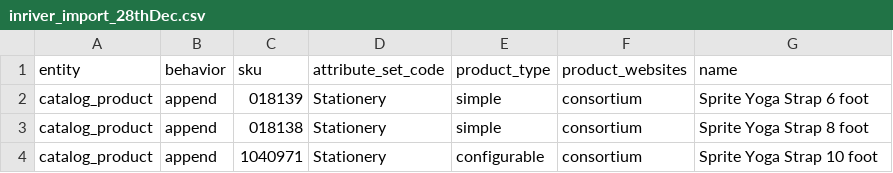
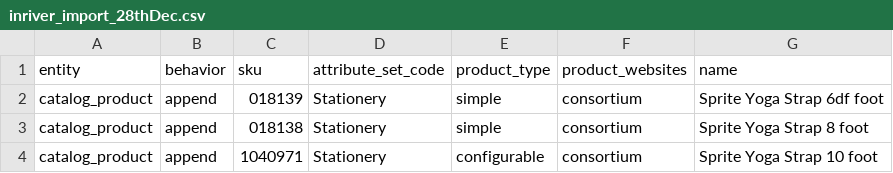
Before and after one commit to iamaravi/magelearn, a CSV file: inriver_import_28thDec.csv, drawn as a sheet.

Commit message:
In river

```diff
--- a/inriver_import_28thDec.csv
+++ b/inriver_import_28thDec.csv
@@ -1,3 +1,3 @@
 entity,behavior,sku,attribute_set_code,product_type,product_websites,name
-catalog_product,append,018139,Stationery,simple,consortium,Sprite Yoga Strap 6 foot
+catalog_product,append,018139,Stationery,simple,consortium,Sprite Yoga Strap 6df foot
 catalog_product,append,018138,Stationery,simple,consortium,Sprite Yoga Strap 8 foot
```
